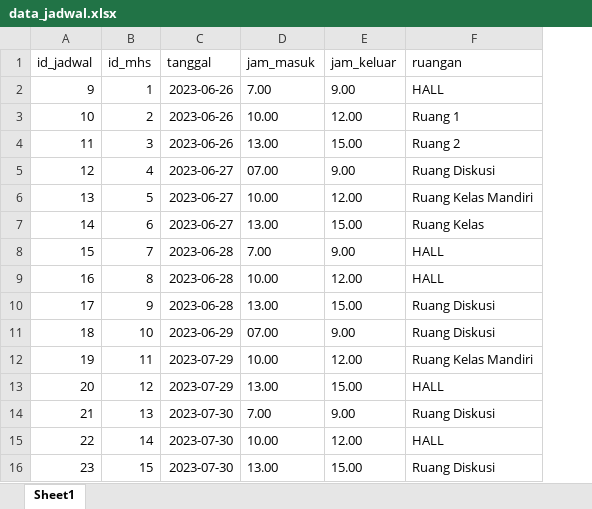
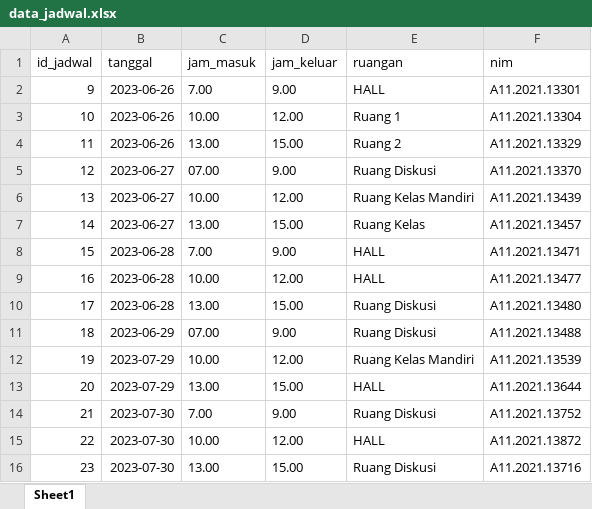
Before and after one commit to zalllrizalll/smart_door_h6, an Excel workbook: admin/assets/data_jadwal.xlsx, sheet Sheet1, drawn as a sheet; values as stored, in another font and other column widths than the file's, no borders; removed rows and columns are numbered as before the commit, all else as after; the diff names each change by its address in the sheet, - before the commit and + after, or states it on an @@ line.

Commit message:
Fix import excel

```diff
--- a/admin/assets/data_jadwal.xlsx (sheet Sheet1)
+++ b/admin/assets/data_jadwal.xlsx (sheet Sheet1)
-column B (id_mhs), rows 2-16: 1 | 2 | 3 | 4 | 5 | 6 | 7 | 8 | 9 | 10 | 11 | 12 | 13 | 14 | 15
+column F (nim), rows 2-16: A11.2021.13301 | A11.2021.13304 | A11.2021.13329 | A11.2021.13370 | A11.2021.13439 | A11.2021.13457 | A11.2021.13471 | A11.2021.13477 | A11.2021.13480 | A11.2021.13488 | A11.2021.13539 | A11.2021.13644 | A11.2021.13752 | A11.2021.13872 | A11.2021.13716
```
Also changed, not shown: 6 other files.
